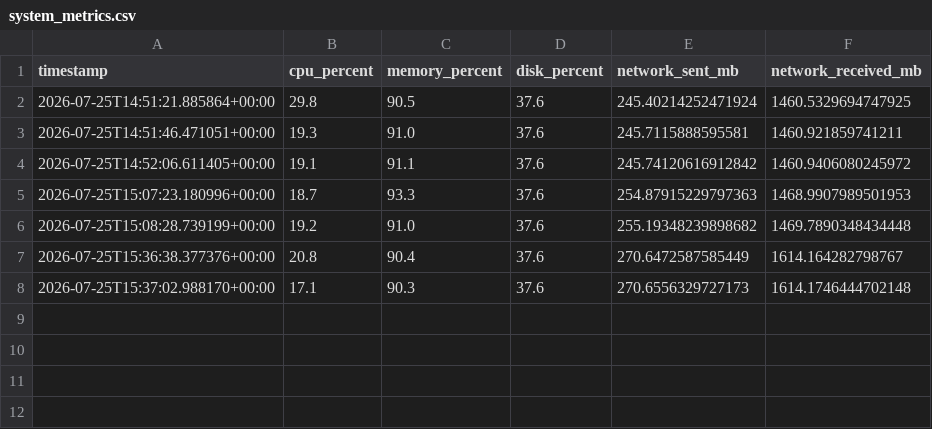
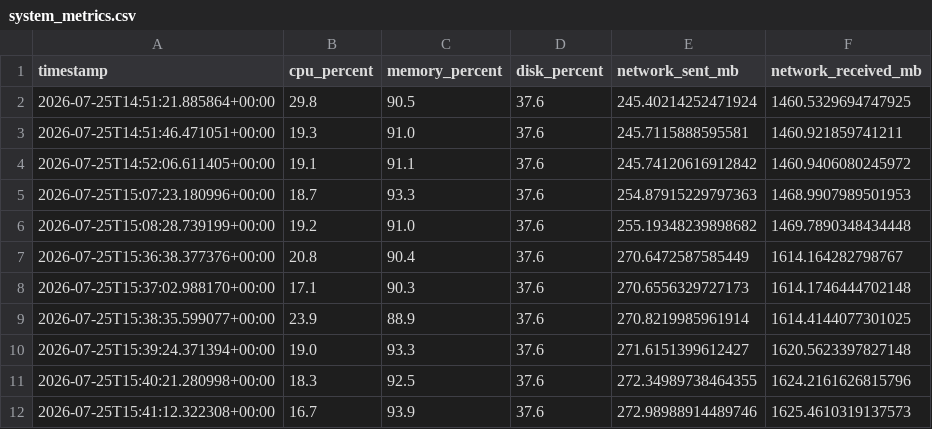
Before and after one commit to Aranya-dev-07/AI-CYBER-SECURITY-AND-SYSTEM-HEALTH-MONITOR-v3.0, a CSV file: backend/data/system_metrics.csv, drawn as a sheet.

```diff
--- a/backend/data/system_metrics.csv
+++ b/backend/data/system_metrics.csv
@@ -8 +8,5 @@ timestamp,cpu_percent,memory_percent,disk_percent,network_sent_mb,network_receiv
 2026-07-25T15:37:02.988170+00:00,17.1,90.3,37.6,270.6556329727173,1614.1746444702148
+2026-07-25T15:38:35.599077+00:00,23.9,88.9,37.6,270.8219985961914,1614.4144077301025
+2026-07-25T15:39:24.371394+00:00,19.0,93.3,37.6,271.6151399612427,1620.5623397827148
+2026-07-25T15:40:21.280998+00:00,18.3,92.5,37.6,272.34989738464355,1624.2161626815796
+2026-07-25T15:41:12.322308+00:00,16.7,93.9,37.6,272.98988914489746,1625.4610319137573
```
Also changed, not shown: backend/data/system_processes.csv, backend/data/system_report.csv, 2 other files.
